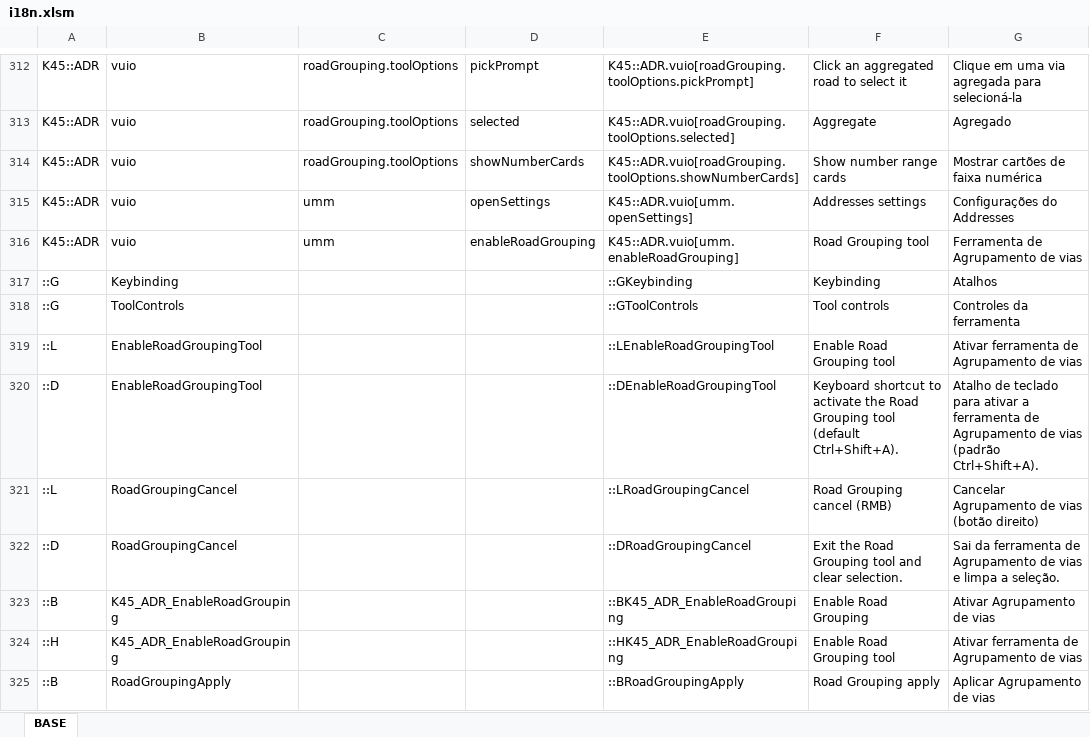
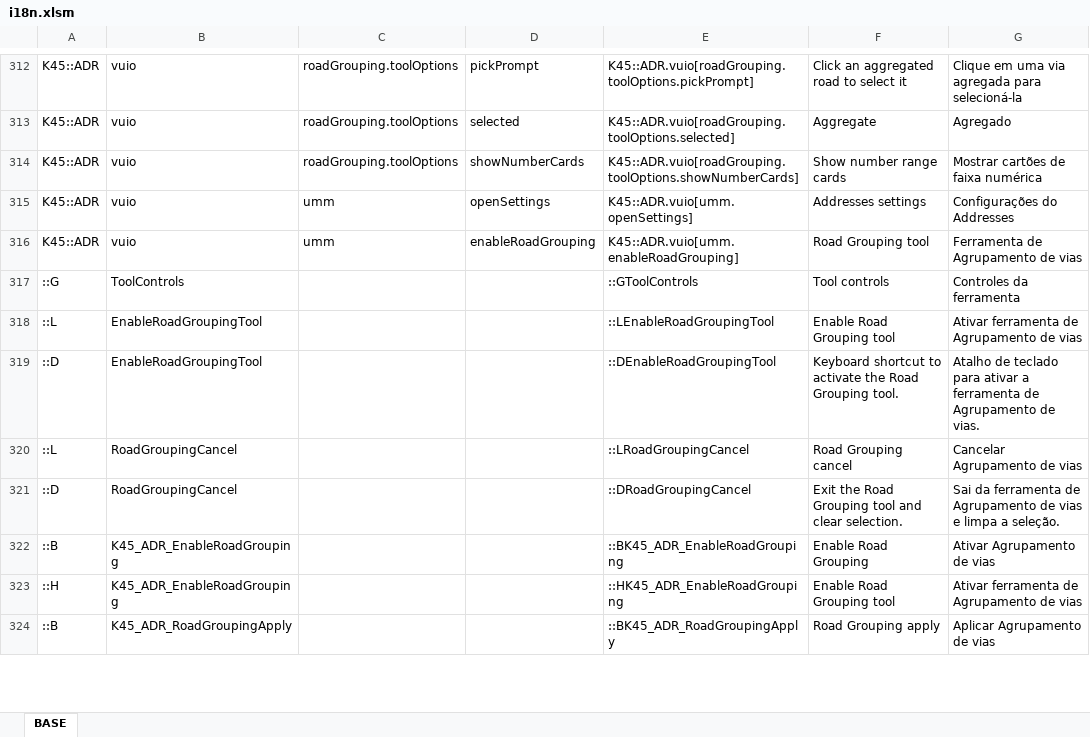
Before and after one commit to klyte45/CS2-AddressesMod, an Excel workbook: BelzontAdr/i18n/i18n.xlsm, sheet BASE, drawn as a sheet; only a part is shown, gaps mark what is left out; values as stored, in another font and other column widths than the file's, no borders; removed rows and columns are numbered as before the commit, all else as after; the diff covers the shown part only; the diff names each change by its address in the sheet, - before the commit and + after, or states it on an @@ line.

```diff
--- a/BelzontAdr/i18n/i18n.xlsm (sheet BASE)
+++ b/BelzontAdr/i18n/i18n.xlsm (sheet BASE)
-row 317: ::G | Keybinding |  |  | ::GKeybinding | Keybinding | Atalhos
-F319: …Road Grouping tool (default Ctrl+Shift+A).
+F319: …Road Grouping tool.
-G319: …Agrupamento de vias (padrão Ctrl+Shift+A).
+G319: …Agrupamento de vias.
-F320: Road Grouping cancel (RMB)
+F320: Road Grouping cancel
-G320: Cancelar Agrupamento de vias (botão direito)
+G320: Cancelar Agrupamento de vias
-B324: RoadGroupingApply
+B324: K45_ADR_RoadGroupingApply
-E324: ::BRoadGroupingApply
+E324: ::BK45_ADR_RoadGroupingApply
```
Also changed, not shown: 9 added rows, 3 removed rows and 6 edited cells elsewhere in this sheet, formulas that keep their value, 6 other files.
